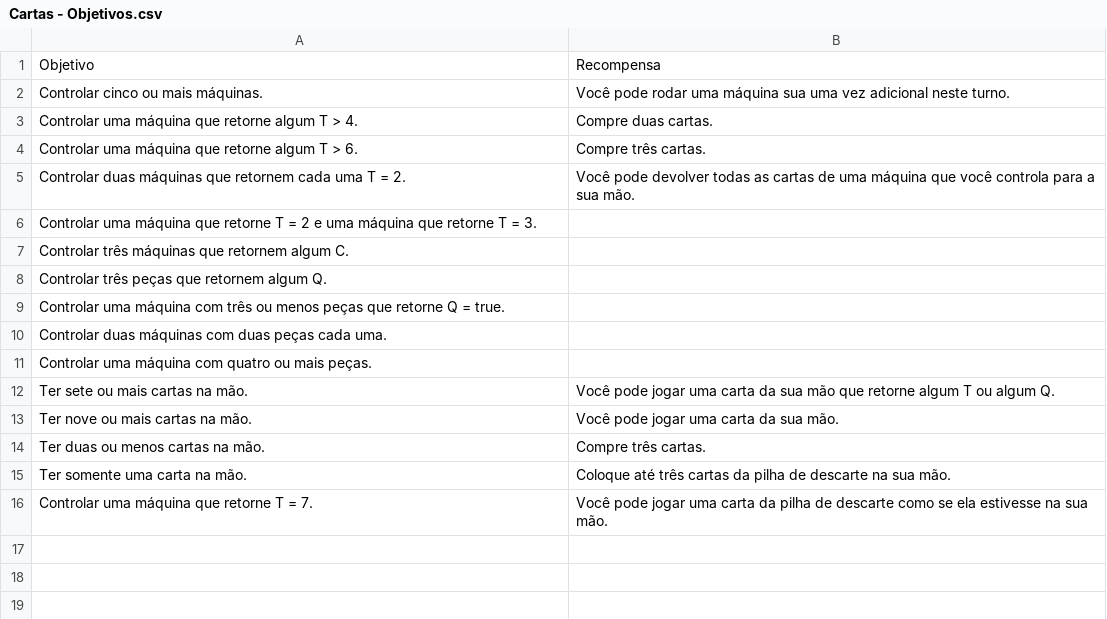
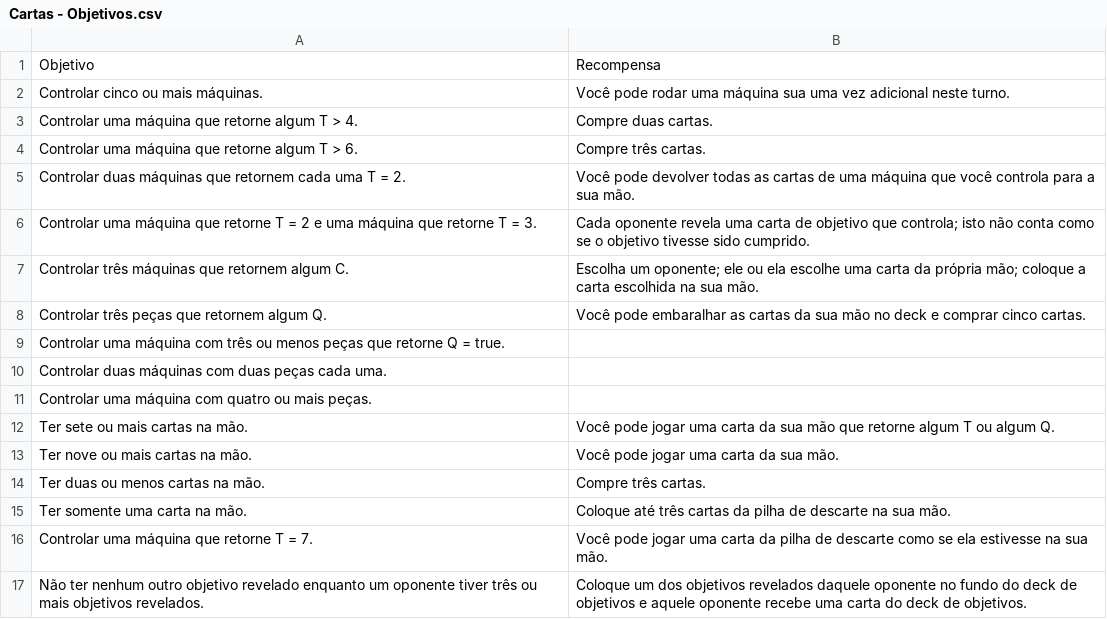
Before and after one commit to AlexandreNasajon/Machine-Game, a CSV file: Cartas - Objetivos.csv, drawn as a sheet.

Commit message:
Update Cartas - Objetivos.csv

```diff
--- a/Cartas - Objetivos.csv
+++ b/Cartas - Objetivos.csv
@@ -5,5 +5,5 @@ Objetivo,Recompensa
 "Controlar duas máquinas que retornem cada uma T = 2.","Você pode devolver todas as cartas de uma máquina que você controla para a sua mão."
-"Controlar uma máquina que retorne T = 2 e uma máquina que retorne T = 3.",""
-"Controlar três máquinas que retornem algum C.",""
-"Controlar três peças que retornem algum Q.",""
+"Controlar uma máquina que retorne T = 2 e uma máquina que retorne T = 3.","Cada oponente revela uma carta de objetivo que controla; isto não conta como se o objetivo tivesse sido cumprido."
+"Controlar três máquinas que retornem algum C.","Escolha um oponente; ele ou ela escolhe uma carta da própria mão; coloque a carta escolhida na sua mão."
+"Controlar três peças que retornem algum Q.","Você pode embaralhar as cartas da sua mão no deck e comprar cinco cartas."
 "Controlar uma máquina com três ou menos peças que retorne Q = true.",""
@@ -16 +16,2 @@ Objetivo,Recompensa
 "Controlar uma máquina que retorne T = 7.","Você pode jogar uma carta da pilha de descarte como se ela estivesse na sua mão."
+"Não ter nenhum outro objetivo revelado enquanto um oponente tiver três ou mais objetivos revelados.","Coloque um dos objetivos revelados daquele oponente no fundo do deck de objetivos e aquele oponente recebe uma carta do deck de objetivos."
```
